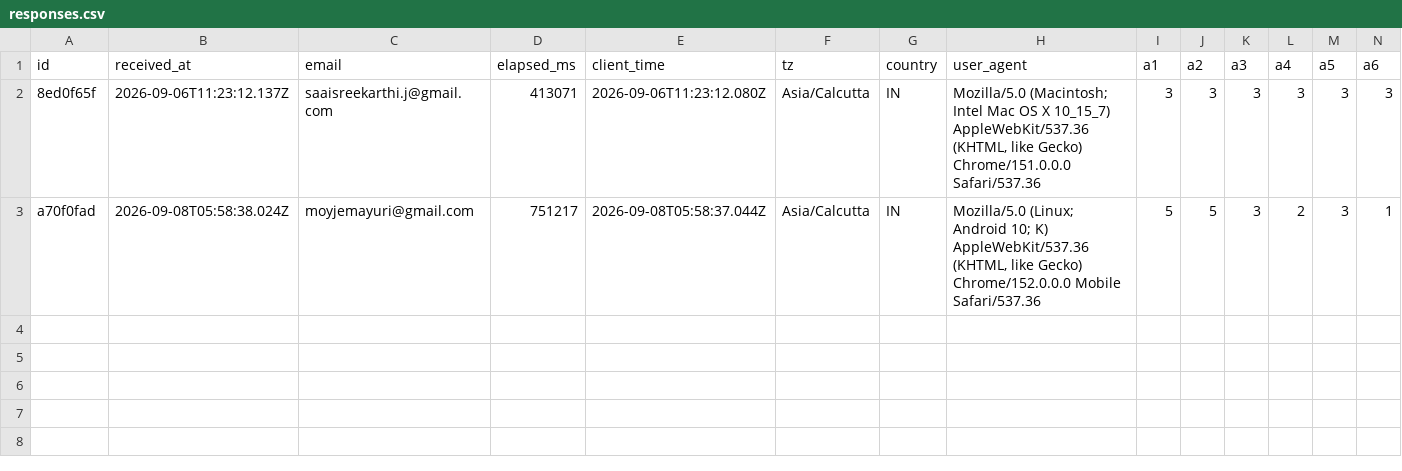
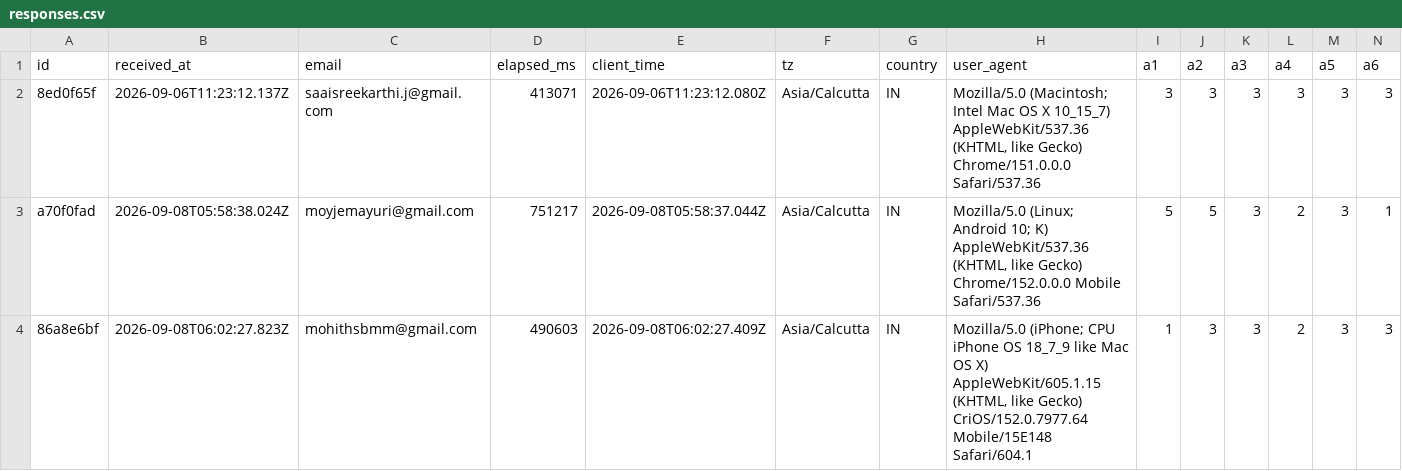
Before and after one commit to saaisree-design/questionnaire-responses, a CSV file: responses.csv, drawn as a sheet; only a part is shown; rows hold the shown columns only; the diff names each change by its address in the sheet, - before the commit and + after, or states it on an @@ line.

```diff
--- a/responses.csv
+++ b/responses.csv
+row 4: 86a8e6bf | 2026-09-08T06:02:27.823Z | mohithsbmm@gmail.com | 490603 | 2026-09-08T06:02:27.409Z | Asia/Calcutta | IN | Mozilla/5.0 (iPhone; CPU iPhone OS 18_7_9 like Mac OS X) AppleWebKit/605.1.15 (KHTML, like Gecko) CriOS/152.0.7977.64 Mobile/15E148 Safari/604.1 | 1 | 3 | 3 | 2 | 3 | 3
```
Also changed, not shown: scores.csv, 2 other files.
